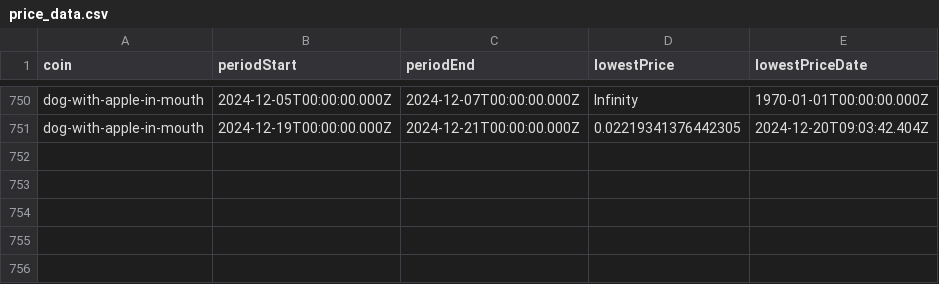
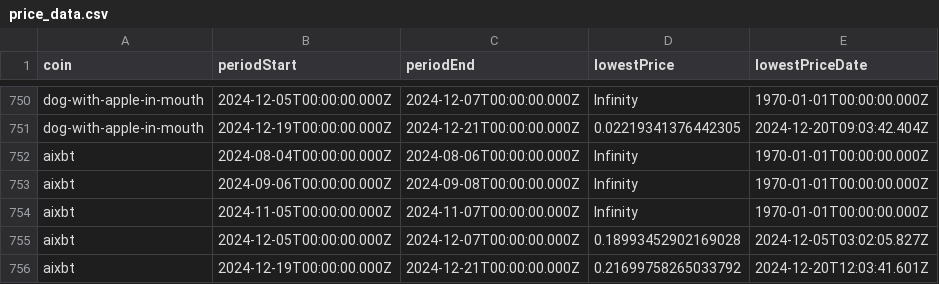
Before and after one commit to 0xmountaintop/coin-strength, a CSV file: results/price_data.csv, drawn as a sheet; only a part is shown, gaps mark what is left out.

```diff
--- a/results/price_data.csv
+++ b/results/price_data.csv
@@ -751 +751,6 @@ dog-with-apple-in-mouth,2024-12-05T00:00:00.000Z,2024-12-07T00:00:00.000Z,Infini
 dog-with-apple-in-mouth,2024-12-19T00:00:00.000Z,2024-12-21T00:00:00.000Z,0.02219341376442305,2024-12-20T09:03:42.404Z
+aixbt,2024-08-04T00:00:00.000Z,2024-08-06T00:00:00.000Z,Infinity,1970-01-01T00:00:00.000Z
+aixbt,2024-09-06T00:00:00.000Z,2024-09-08T00:00:00.000Z,Infinity,1970-01-01T00:00:00.000Z
+aixbt,2024-11-05T00:00:00.000Z,2024-11-07T00:00:00.000Z,Infinity,1970-01-01T00:00:00.000Z
+aixbt,2024-12-05T00:00:00.000Z,2024-12-07T00:00:00.000Z,0.18993452902169028,2024-12-05T03:02:05.827Z
+aixbt,2024-12-19T00:00:00.000Z,2024-12-21T00:00:00.000Z,0.21699758265033792,2024-12-20T12:03:41.601Z
```
Also changed, not shown: results/2024/12/2024-12-30.csv.
